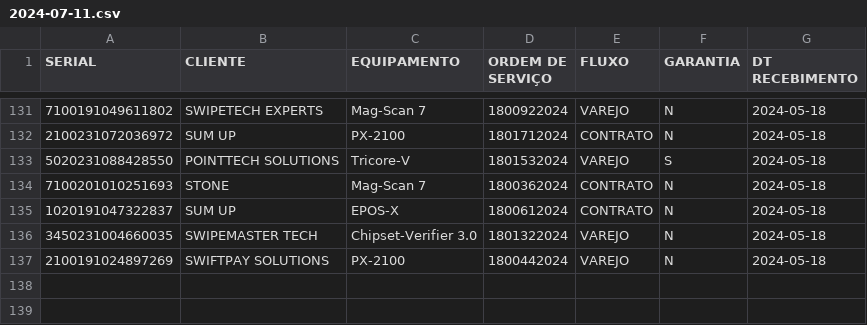
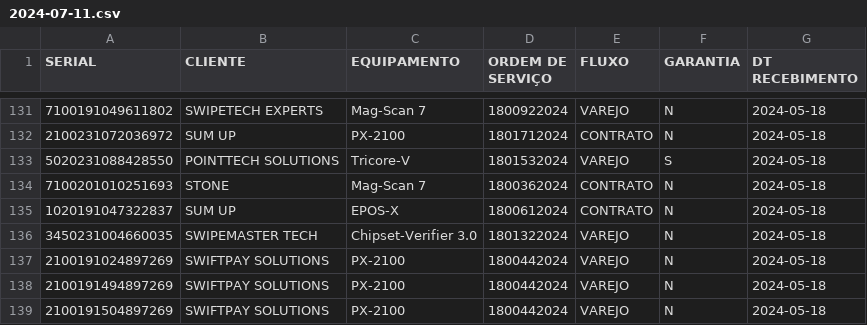
Before and after one commit to Haiske/Fila, a CSV file: tables/liberados/2024-07-11.csv, drawn as a sheet; only a part is shown, gaps mark what is left out; the diff names each change by its address in the sheet, - before the commit and + after, or states it on an @@ line.

Commit message:
Update 2024-07-11.csv

```diff
--- a/tables/liberados/2024-07-11.csv
+++ b/tables/liberados/2024-07-11.csv
+row 138: 2100191494897269 | SWIFTPAY SOLUTIONS | PX-2100 | 1800442024 | VAREJO | N | 2024-05-18
+row 139: 2100191504897269 | SWIFTPAY SOLUTIONS | PX-2100 | 1800442024 | VAREJO | N | 2024-05-18
```
